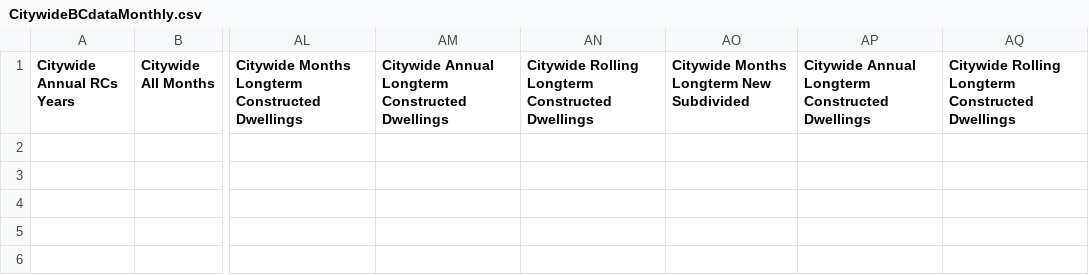
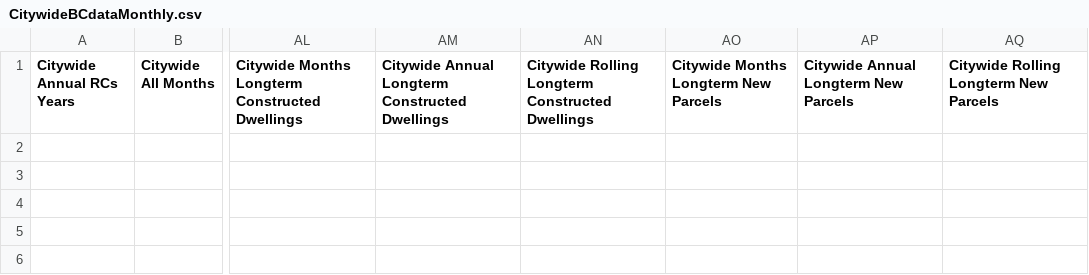
Before and after one commit to wccdigital/graphs, a CSV file: data/CitywideBCdataMonthly.csv, drawn as a sheet; only a part is shown, gaps mark what is left out; the diff names each change by its address in the sheet, - before the commit and + after, or states it on an @@ line.

Commit message:
Add files via upload

```diff
--- a/data/CitywideBCdataMonthly.csv
+++ b/data/CitywideBCdataMonthly.csv
-AO1: Citywide Months Longterm New Subdivided
+AO1: Citywide Months Longterm New Parcels
-AP1: Citywide Annual Longterm Constructed Dwellings
+AP1: Citywide Annual Longterm New Parcels
-AQ1: Citywide Rolling Longterm Constructed Dwellings
+AQ1: Citywide Rolling Longterm New Parcels
```
